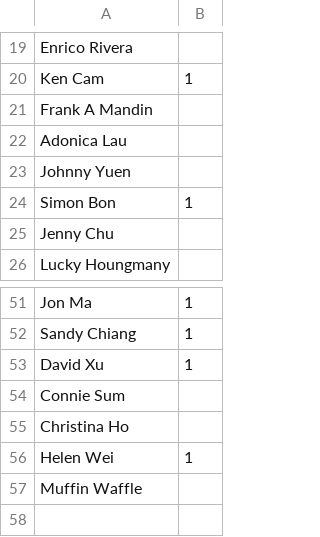
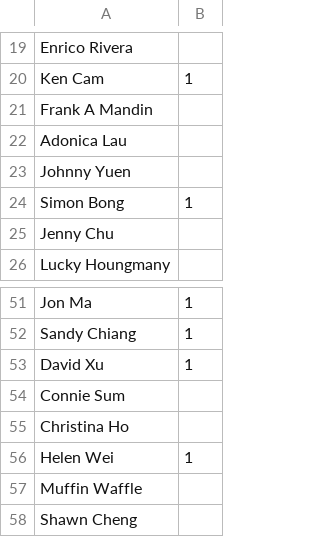
Before and after one commit to MedafPayDevelopers/ja-married, a CSV file: db/guests.csv, drawn as a sheet; only a part is shown, gaps mark what is left out.

Commit message:
guests update: change simon last name, adding shawn

```diff
--- a/db/guests.csv
+++ b/db/guests.csv
@@ -23,3 +23,3 @@ Adonica Lau,,
 Johnny Yuen,,
-Simon Bon,1,
+Simon Bong,1,
 Jenny Chu,,
@@ -57 +57,2 @@ Helen Wei,1,
 Muffin Waffle,,
+Shawn Cheng,,
```
